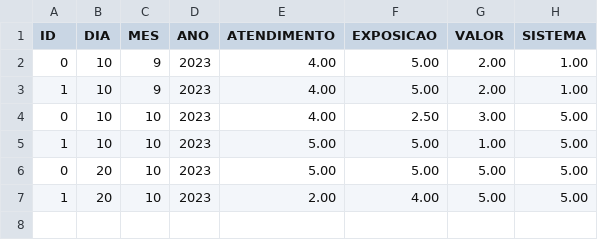
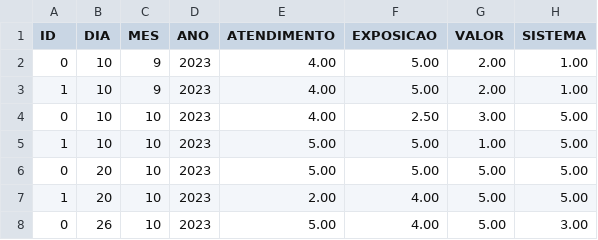
Before and after one commit to BrenoMorim/pimII, a CSV file: sistemaPrincipal/pesquisaDeSatisfacao.csv, drawn as a sheet.

```diff
--- a/sistemaPrincipal/pesquisaDeSatisfacao.csv
+++ b/sistemaPrincipal/pesquisaDeSatisfacao.csv
@@ -7 +7,2 @@ ID,DIA,MES,ANO,ATENDIMENTO,EXPOSICAO,VALOR,SISTEMA
 1,20,10,2023,2.00,4.00,5.00,5.00
+0,26,10,2023,5.00,4.00,5.00,3.00
```
Also changed, not shown: sistemaPrincipal/vendas.csv, 1 other file.
